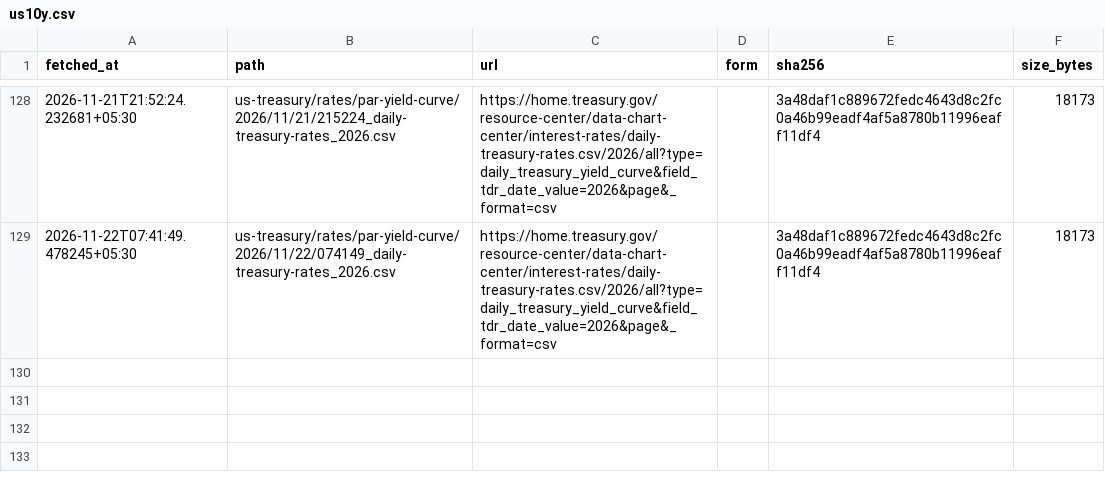
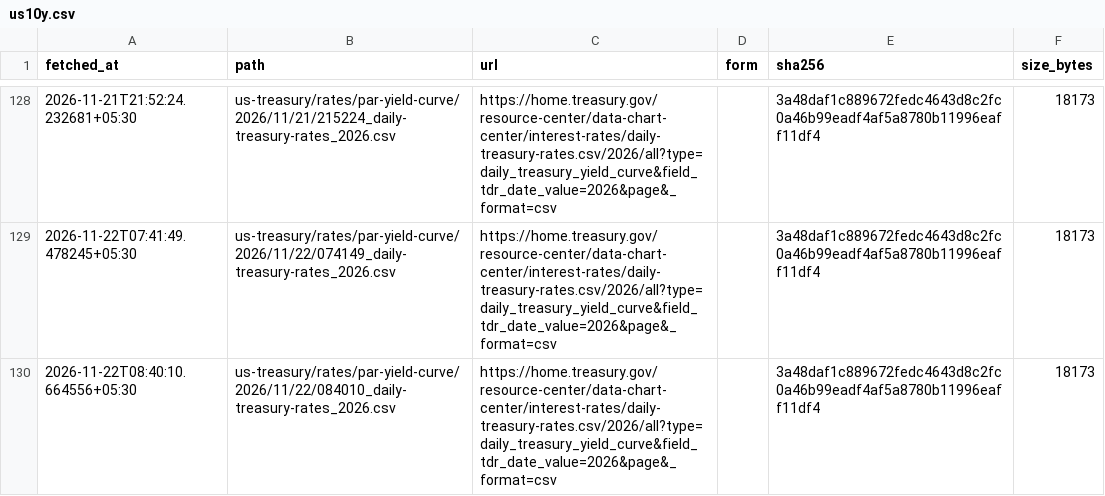
Before and after one commit to exepex/omenix-ingestion, a CSV file: research/data/manifests/global-cues/us10y.csv, drawn as a sheet; only a part is shown, gaps mark what is left out.

```diff
--- a/research/data/manifests/global-cues/us10y.csv
+++ b/research/data/manifests/global-cues/us10y.csv
@@ -129 +129,2 @@ fetched_at,path,url,form,sha256,size_bytes
 2026-11-22T07:41:49.478245+05:30,us-treasury/rates/par-yield-curve/2026/11/22/074149_daily-treasury-rates_2026.csv,https://home.treasury.gov/resource-center/data-chart-center/interest-rates/daily-treasury-rates.csv/2026/all?type=daily_treasury_yield_curve&field_tdr_date_value=2026&page&_format=csv,,3a48daf1c889672fedc4643d8c2fc0a46b99eadf4af5a8780b11996eaff11df4,18173
+2026-11-22T08:40:10.664556+05:30,us-treasury/rates/par-yield-curve/2026/11/22/084010_daily-treasury-rates_2026.csv,https://home.treasury.gov/resource-center/data-chart-center/interest-rates/daily-treasury-rates.csv/2026/all?type=daily_treasury_yield_curve&field_tdr_date_value=2026&page&_format=csv,,3a48daf1c889672fedc4643d8c2fc0a46b99eadf4af5a8780b11996eaff11df4,18173
```
Also changed, not shown: research/data/manifests/global-cues/eurostoxx50_yahoo.csv, research/data/manifests/global-cues/sse_composite.csv, 20 other files.
